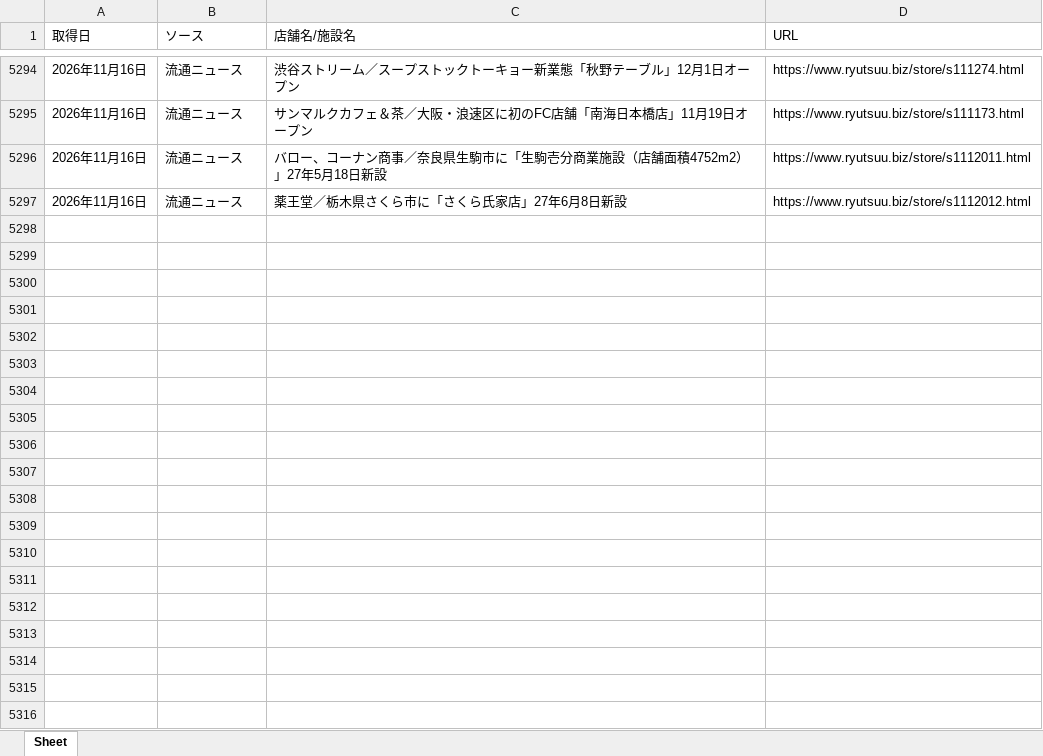
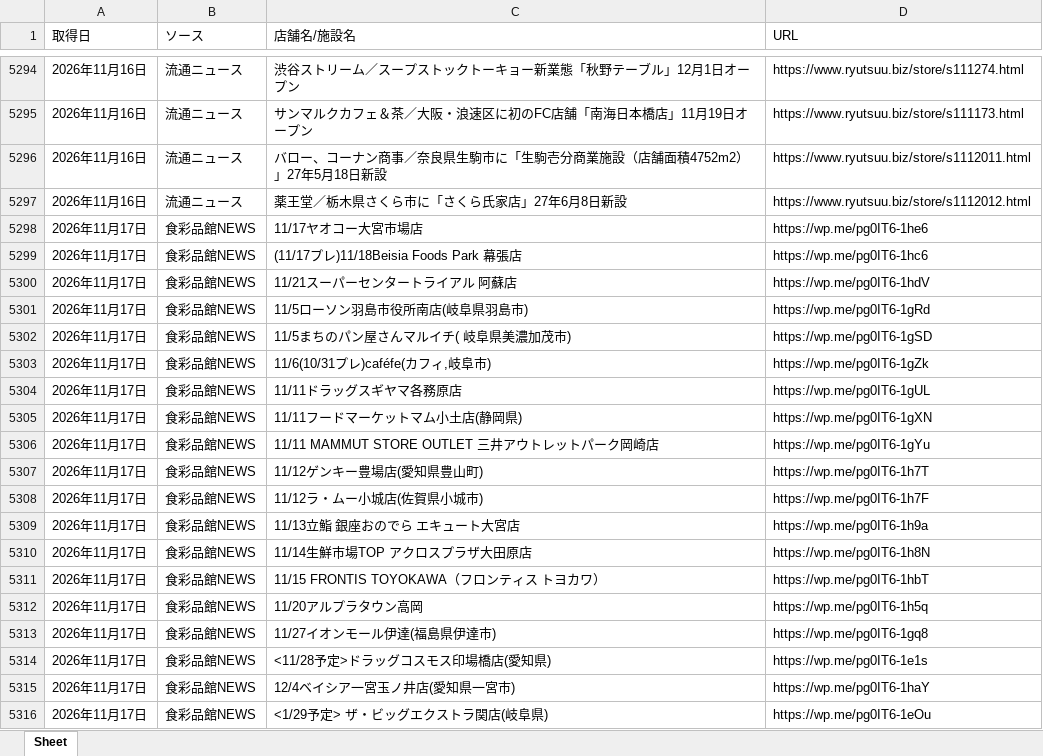
Before and after one commit to yujichan1-hub/newshop_collector, an Excel workbook: data/store_openings.xlsx, sheet Sheet, drawn as a sheet; only a part is shown, gaps mark what is left out; values as stored, in another font and other column widths than the file's, no borders; the diff covers the shown part only; the diff names each change by its address in the sheet, - before the commit and + after, or states it on an @@ line.

```diff
--- a/data/store_openings.xlsx (sheet Sheet)
+++ b/data/store_openings.xlsx (sheet Sheet)
+row 5298: 2026年11月17日 | 食彩品館NEWS | 11/17ヤオコー大宮市場店 | https://wp.me/pg0IT6-1he6
+row 5299: 2026年11月17日 | 食彩品館NEWS | (11/17プレ)11/18Beisia Foods Park 幕張店 | https://wp.me/pg0IT6-1hc6
+row 5300: 2026年11月17日 | 食彩品館NEWS | 11/21スーパーセンタートライアル 阿蘇店 | https://wp.me/pg0IT6-1hdV
+row 5301: 2026年11月17日 | 食彩品館NEWS | 11/5ローソン羽島市役所南店(岐阜県羽島市) | https://wp.me/pg0IT6-1gRd
+row 5302: 2026年11月17日 | 食彩品館NEWS | 11/5まちのパン屋さんマルイチ( 岐阜県美濃加茂市) | https://wp.me/pg0IT6-1gSD
+row 5303: 2026年11月17日 | 食彩品館NEWS | 11/6(10/31プレ)caféfe(カフィ,岐阜市) | https://wp.me/pg0IT6-1gZk
+row 5304: 2026年11月17日 | 食彩品館NEWS | 11/11ドラッグスギヤマ各務原店 | https://wp.me/pg0IT6-1gUL
+row 5305: 2026年11月17日 | 食彩品館NEWS | 11/11フードマーケットマム小土店(静岡県) | https://wp.me/pg0IT6-1gXN
+row 5306: 2026年11月17日 | 食彩品館NEWS | 11/11 MAMMUT STORE OUTLET 三井アウトレットパーク岡崎店 | https://wp.me/pg0IT6-1gYu
+row 5307: 2026年11月17日 | 食彩品館NEWS | 11/12ゲンキー豊場店(愛知県豊山町) | https://wp.me/pg0IT6-1h7T
+row 5308: 2026年11月17日 | 食彩品館NEWS | 11/12ラ・ムー小城店(佐賀県小城市) | https://wp.me/pg0IT6-1h7F
+row 5309: 2026年11月17日 | 食彩品館NEWS | 11/13立鮨 銀座おのでら エキュート大宮店 | https://wp.me/pg0IT6-1h9a
+row 5310: 2026年11月17日 | 食彩品館NEWS | 11/14生鮮市場TOP アクロスプラザ大田原店 | https://wp.me/pg0IT6-1h8N
+row 5311: 2026年11月17日 | 食彩品館NEWS | 11/15 FRONTIS TOYOKAWA（フロンティス トヨカワ） | https://wp.me/pg0IT6-1hbT
+row 5312: 2026年11月17日 | 食彩品館NEWS | 11/20アルプラタウン高岡 | https://wp.me/pg0IT6-1h5q
+row 5313: 2026年11月17日 | 食彩品館NEWS | 11/27イオンモール伊達(福島県伊達市) | https://wp.me/pg0IT6-1gq8
+row 5314: 2026年11月17日 | 食彩品館NEWS | <11/28予定>ドラッグコスモス印場橋店(愛知県) | https://wp.me/pg0IT6-1e1s
+row 5315: 2026年11月17日 | 食彩品館NEWS | 12/4ベイシア一宮玉ノ井店(愛知県一宮市) | https://wp.me/pg0IT6-1haY
+row 5316: 2026年11月17日 | 食彩品館NEWS | <1/29予定> ザ・ビッグエクストラ関店(岐阜県) | https://wp.me/pg0IT6-1eOu
```
Also changed, not shown: 66 added rows elsewhere in this sheet, 1 other file.
